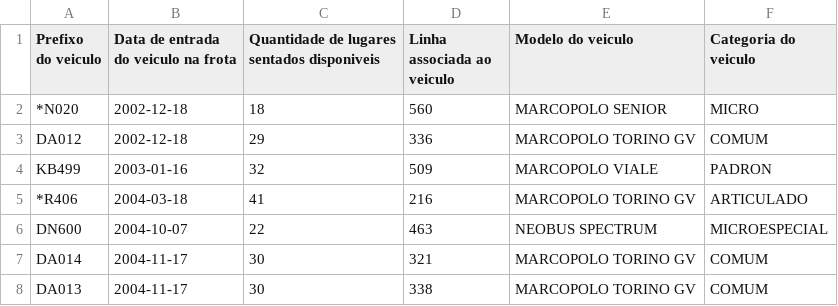
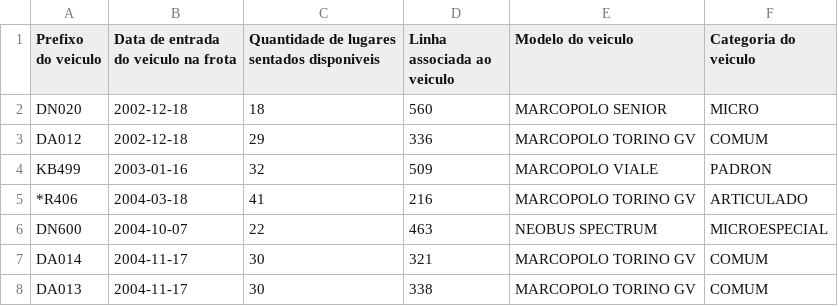
Before and after one commit to gsasouza/arquivos-t1, a CSV file: veiculo.csv, drawn as a sheet; only a part is shown.

```diff
--- a/veiculo.csv
+++ b/veiculo.csv
@@ -1,3 +1,3 @@
 Prefixo do veiculo,Data de entrada do veiculo na frota,Quantidade de lugares sentados disponiveis,Linha associada ao veiculo,Modelo do veiculo,Categoria do veiculo
-*N020,2002-12-18,18,560,MARCOPOLO SENIOR,MICRO
+DN020,2002-12-18,18,560,MARCOPOLO SENIOR,MICRO
 DA012,2002-12-18,29,336,MARCOPOLO TORINO GV,COMUM
```
Also changed, not shown: 3 other files.
